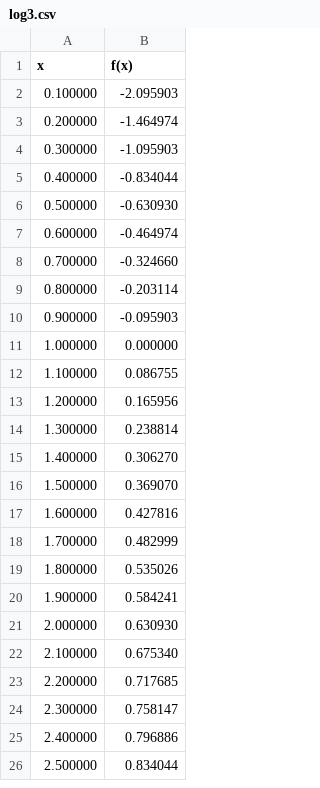
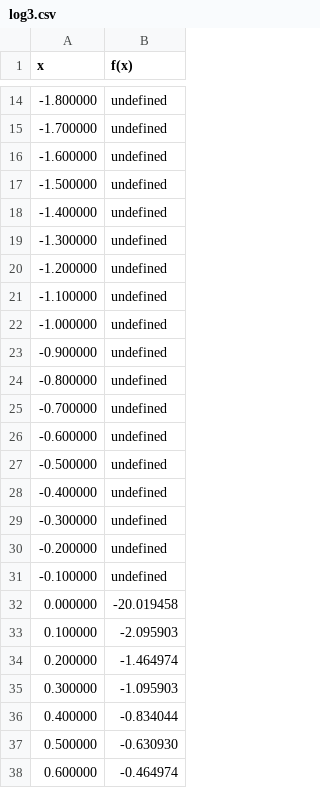
Before and after one commit to F4d4/ITMO_University, a CSV file: tpo/lab2/data/log3.csv, drawn as a sheet; only a part is shown, gaps mark what is left out; the shorter side is filled out with more unchanged rows; the diff covers the shown part only.

```diff
--- a/tpo/lab2/data/log3.csv
+++ b/tpo/lab2/data/log3.csv
@@ -2 +14,20 @@ x,f(x)
+-1.800000,undefined
+-1.700000,undefined
+-1.600000,undefined
+-1.500000,undefined
+-1.400000,undefined
+-1.300000,undefined
+-1.200000,undefined
+-1.100000,undefined
+-1.000000,undefined
+-0.900000,undefined
+-0.800000,undefined
+-0.700000,undefined
+-0.600000,undefined
+-0.500000,undefined
+-0.400000,undefined
+-0.300000,undefined
+-0.200000,undefined
+-0.100000,undefined
+0.000000,-20.019458
 0.100000,-2.095903
```
Also changed, not shown: 12 added rows elsewhere in this file, tpo/lab2/data/cot.csv, tpo/lab2/data/ln.csv, 6 other files.
